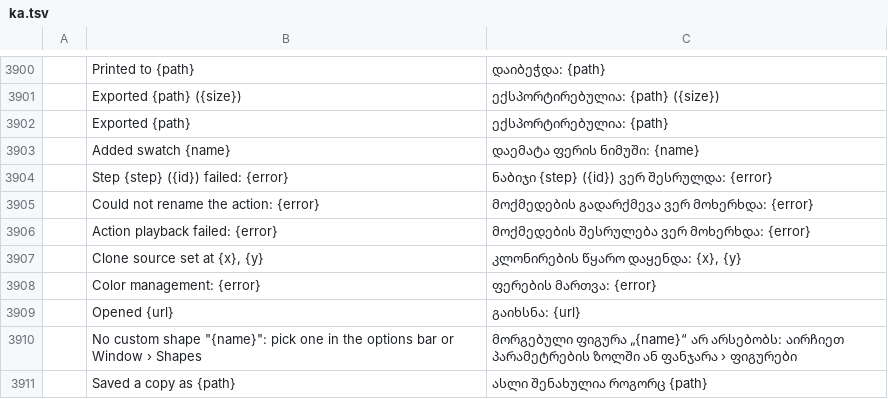
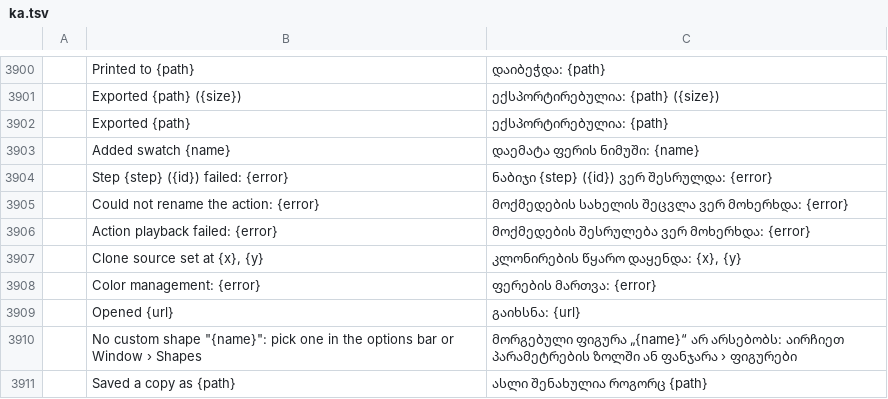
Before and after one commit to devius/photocraft, a TSV file: crates/ui-egui/src/i18n/ka.tsv, drawn as a sheet; only a part is shown, gaps mark what is left out; the diff covers the shown part only; the diff names each change by its address in the sheet, - before the commit and + after, or states it on an @@ line.

```diff
--- a/crates/ui-egui/src/i18n/ka.tsv
+++ b/crates/ui-egui/src/i18n/ka.tsv
-C3905: მოქმედების გადარქმევა ვერ მოხერხდა: {error}
+C3905: მოქმედების სახელის შეცვლა ვერ მოხერხდა: {error}
```
Also changed, not shown: 10 edited cells elsewhere in this file.
